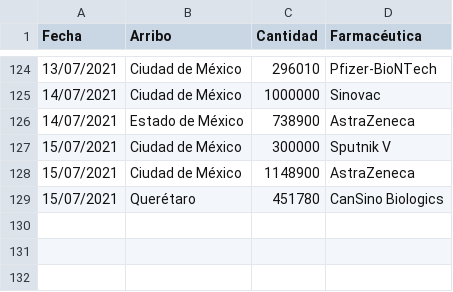
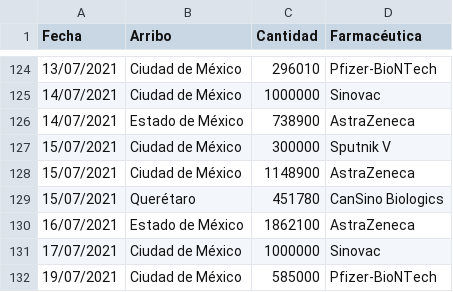
Before and after one commit to fdealbam/Vacunas, a CSV file: vacunasreport.csv, drawn as a sheet; only a part is shown, gaps mark what is left out.

Commit message:
Update vacunasreport.csv

```diff
--- a/vacunasreport.csv
+++ b/vacunasreport.csv
@@ -129 +129,4 @@ Fecha,Arribo,Cantidad,Farmacéutica
 15/07/2021,Querétaro,451780,CanSino Biologics
+16/07/2021,Estado de México,1862100,AstraZeneca
+17/07/2021,Ciudad de México,1000000,Sinovac
+19/07/2021,Ciudad de México,585000,Pfizer-BioNTech
```
